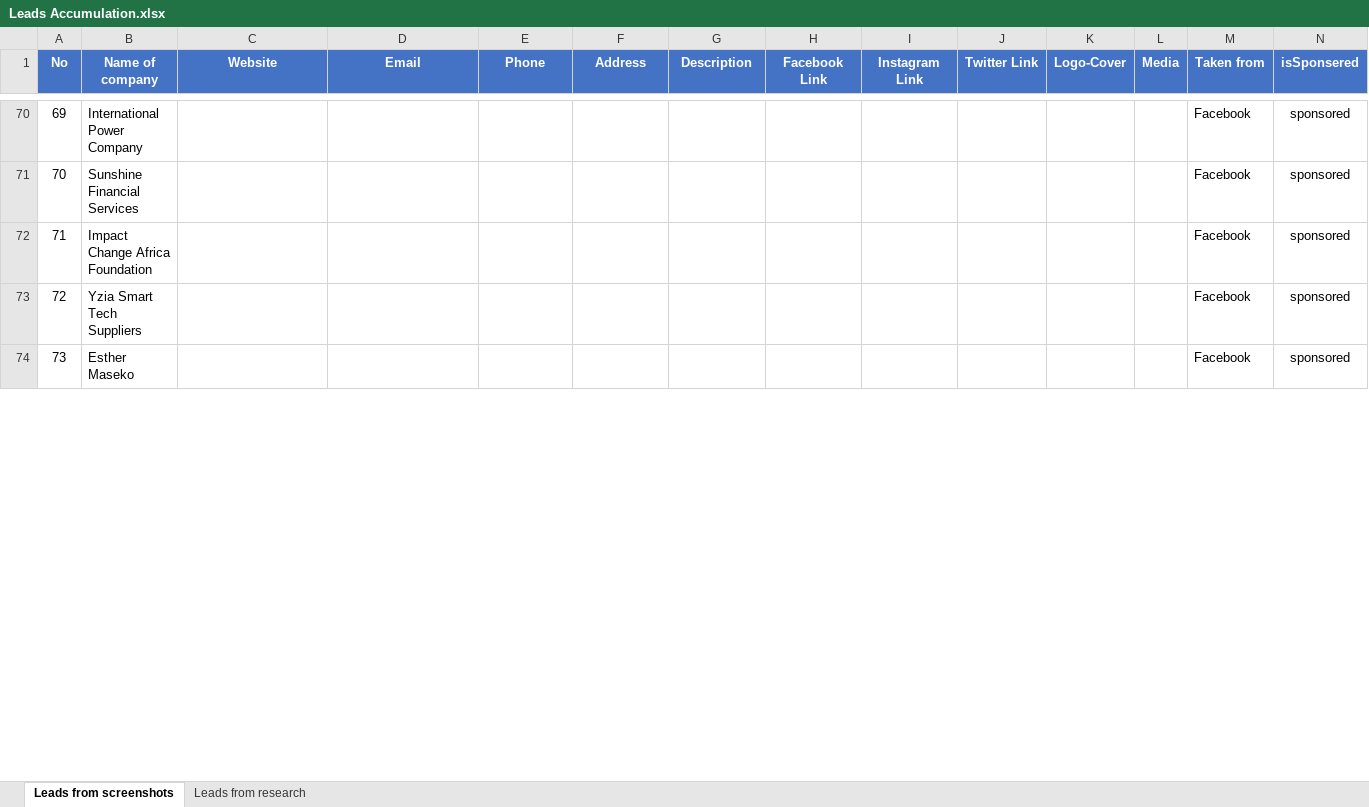
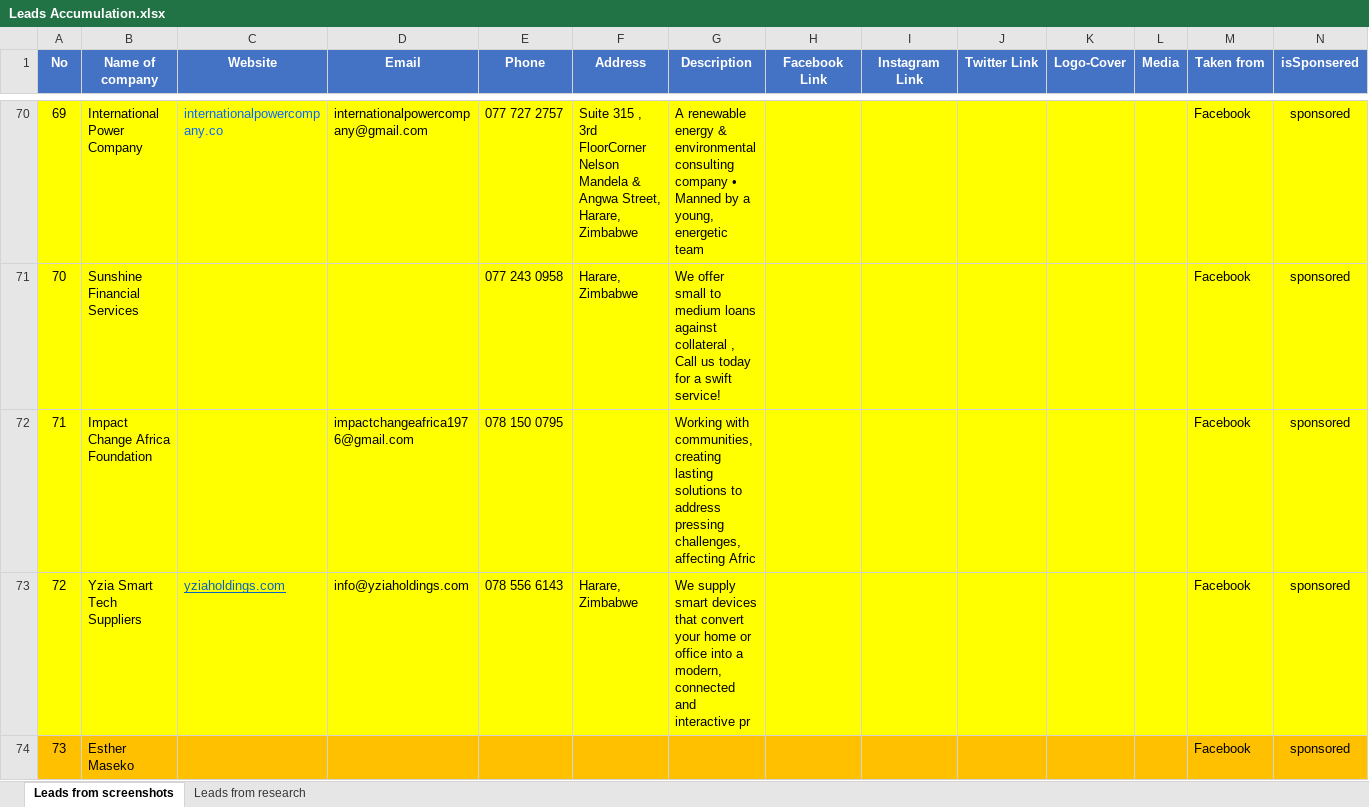
Before and after one commit to DrRichadams/company-and-personal, an Excel workbook: DAY 3/Leads Accumulation.xlsx, sheet Leads from screenshots, drawn as a sheet; only a part is shown, gaps mark what is left out; values as stored, in another font and other column widths than the file's, no borders; the diff covers the shown part only; the diff names each change by its address in the sheet, - before the commit and + after, or states it on an @@ line.

```diff
--- a/DAY 3/Leads Accumulation.xlsx (sheet Leads from screenshots)
+++ b/DAY 3/Leads Accumulation.xlsx (sheet Leads from screenshots)
-A70:N73 fill: none
+A70:N73 fill: #FFFF00
-C70 (Website): (empty)
+C70 (Website): internationalpowercompany.co
-D70 (Email): (empty)
+D70 (Email): internationalpowercompany@gmail.com
-E70 (Phone): (empty)
+E70 (Phone): 077 727 2757
-F70 (Address): (empty)
+F70 (Address): Suite 315 , 3rd FloorCorner Nelson Mandela & Angwa Street, Harare, Zimbabwe
-G70 (Description): (empty)
+G70 (Description): A renewable energy & environmental consulting company • Manned by a young, energetic team
-E71 (Phone): (empty)
+E71 (Phone): 077 243 0958
-F71 (Address): (empty)
+F71 (Address): Harare, Zimbabwe
-G71 (Description): (empty)
+G71 (Description): We offer small to medium loans against collateral , Call us today for a swift service!
-D72 (Email): (empty)
+D72 (Email): impactchangeafrica1976@gmail.com
-E72 (Phone): (empty)
+E72 (Phone): 078 150 0795
-G72 (Description): (empty)
+G72 (Description): Working with communities, creating lasting solutions to address pressing challenges, affecting Afric
-C73 (Website): (empty)
+C73 (Website): yziaholdings.com
-D73 (Email): (empty)
+D73 (Email): info@yziaholdings.com
-E73 (Phone): (empty)
+E73 (Phone): 078 556 6143
-F73 (Address): (empty)
+F73 (Address): Harare, Zimbabwe
-G73 (Description): (empty)
+G73 (Description): We supply smart devices that convert your home or office into a modern, connected and interactive pr
-A74:N74 fill: none
+A74:N74 fill: #FFC000
```
Also changed, not shown: 165 edited cells and cell formats elsewhere in this sheet.
